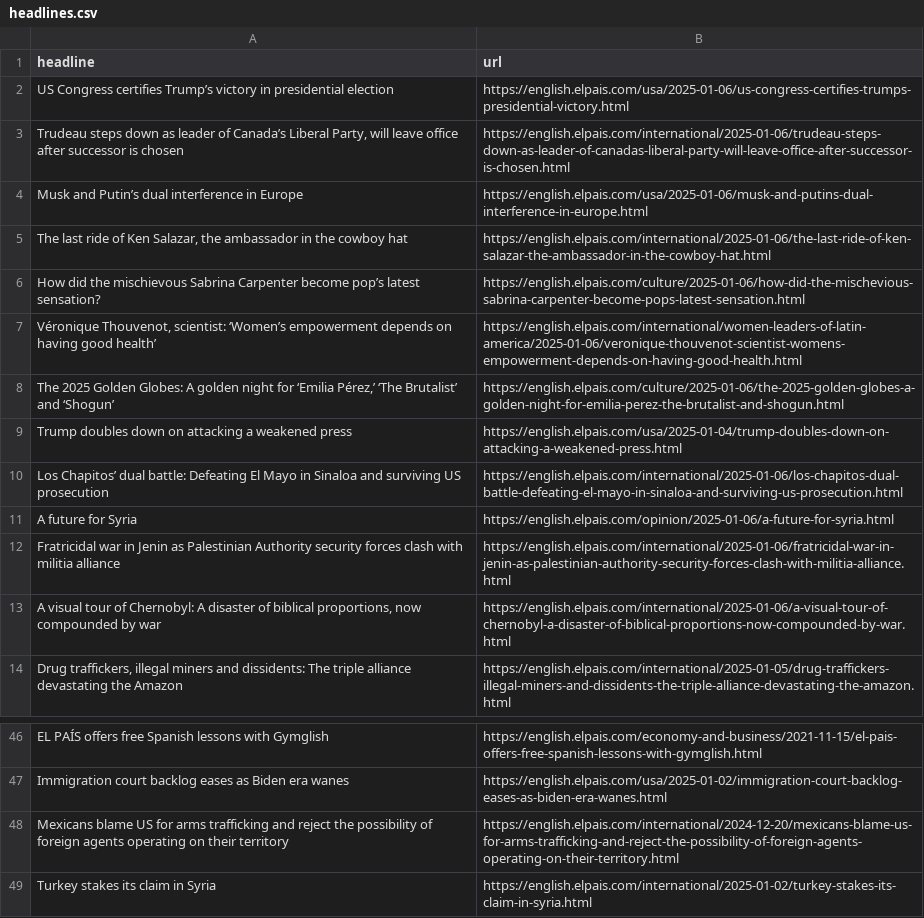
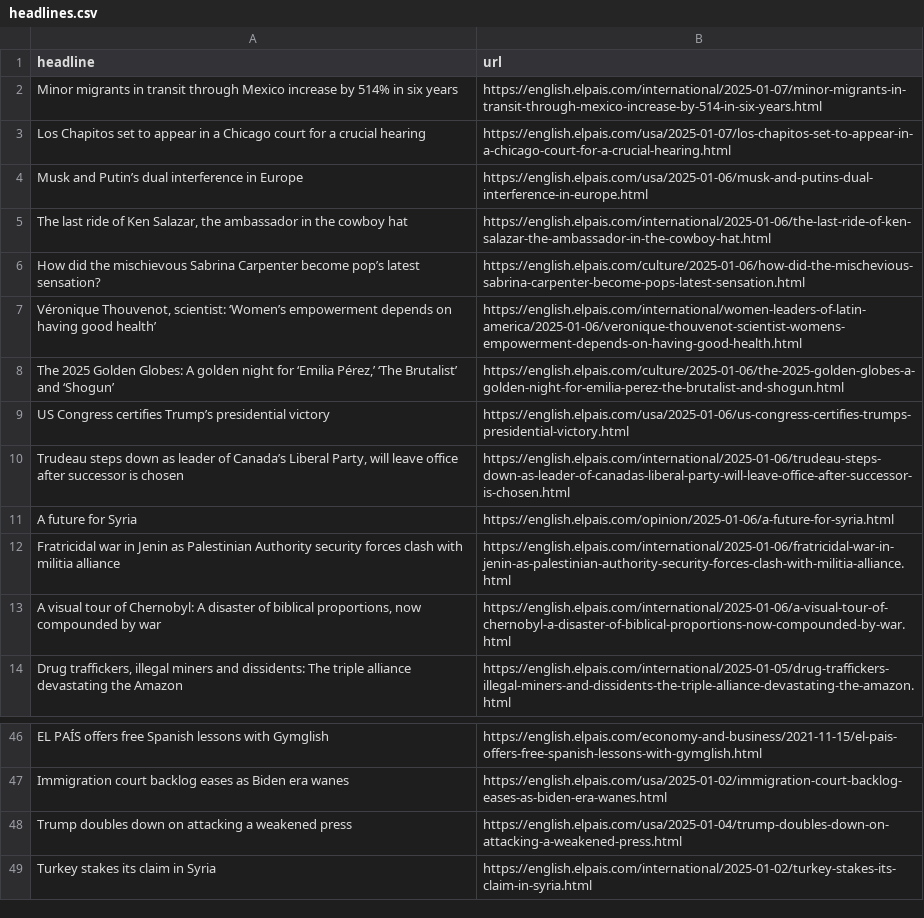
Before and after one commit to rtalabong/el-pais-scraper, a CSV file: headlines.csv, drawn as a sheet; only a part is shown, gaps mark what is left out.

```diff
--- a/headlines.csv
+++ b/headlines.csv
@@ -1,4 +1,4 @@
 headline,url
-US Congress certifies Trump’s victory in presidential election,https://english.elpais.com/usa/2025-01-06/us-congress-certifies-trumps-presidential-victory.html
-"Trudeau steps down as leader of Canada’s Liberal Party, will leave office after successor is chosen",https://english.elpais.com/international/2025-01-06/trudeau-steps-down-as-leader-of-canadas-liberal-party-will-leave-office-after-successor-is-chosen.html
+Minor migrants in transit through Mexico increase by 514% in six years,https://english.elpais.com/international/2025-01-07/minor-migrants-in-transit-through-mexico-increase-by-514-in-six-years.html
+Los Chapitos set to appear in a Chicago court for a crucial hearing,https://english.elpais.com/usa/2025-01-07/los-chapitos-set-to-appear-in-a-chicago-court-for-a-crucial-hearing.html
 Musk and Putin’s dual interference in Europe  ,https://english.elpais.com/usa/2025-01-06/musk-and-putins-dual-interference-in-europe.html
@@ -8,4 +8,4 @@ How did the mischievous Sabrina Carpenter become pop’s latest sensation?,https
 "The 2025 Golden Globes: A golden night for ‘Emilia Pérez,’ ‘The Brutalist’ and ‘Shogun’",https://english.elpais.com/culture/2025-01-06/the-2025-golden-globes-a-golden-night-for-emilia-perez-the-brutalist-and-shogun.html
-Trump doubles down on attacking a weakened press  ,https://english.elpais.com/usa/2025-01-04/trump-doubles-down-on-attacking-a-weakened-press.html
-Los Chapitos’ dual battle: Defeating El Mayo in Sinaloa and surviving US prosecution,https://english.elpais.com/international/2025-01-06/los-chapitos-dual-battle-defeating-el-mayo-in-sinaloa-and-surviving-us-prosecution.html
+US Congress certifies Trump’s presidential victory ,https://english.elpais.com/usa/2025-01-06/us-congress-certifies-trumps-presidential-victory.html
+"Trudeau steps down as leader of Canada’s Liberal Party, will leave office after successor is chosen",https://english.elpais.com/international/2025-01-06/trudeau-steps-down-as-leader-of-canadas-liberal-party-will-leave-office-after-successor-is-chosen.html
 A future for Syria,https://english.elpais.com/opinion/2025-01-06/a-future-for-syria.html
@@ -47,3 +47,3 @@ EL PAÍS offers free Spanish lessons with Gymglish,https://english.elpais.com/ec
 Immigration court backlog eases as Biden era wanes,https://english.elpais.com/usa/2025-01-02/immigration-court-backlog-eases-as-biden-era-wanes.html
-Mexicans blame US for arms trafficking and reject the possibility of foreign agents operating on their territory,https://english.elpais.com/international/2024-12-20/mexicans-blame-us-for-arms-trafficking-and-reject-the-possibility-of-foreign-agents-operating-on-their-territory.html
+Trump doubles down on attacking a weakened press  ,https://english.elpais.com/usa/2025-01-04/trump-doubles-down-on-attacking-a-weakened-press.html
 Turkey stakes its claim in Syria,https://english.elpais.com/international/2025-01-02/turkey-stakes-its-claim-in-syria.html
```
